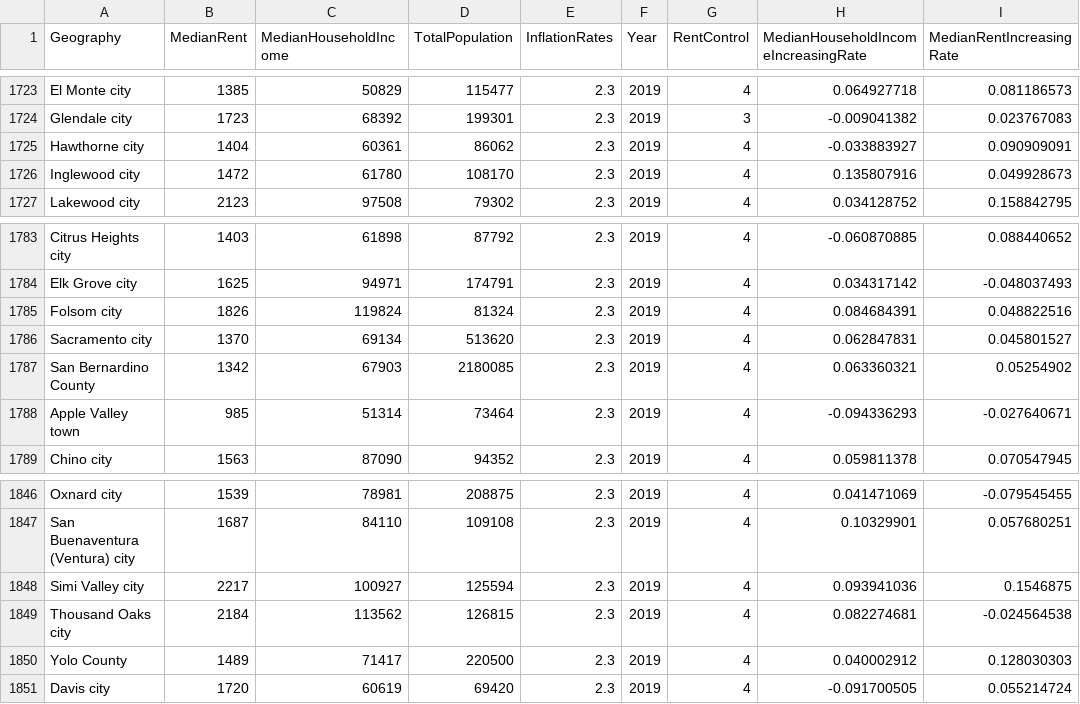
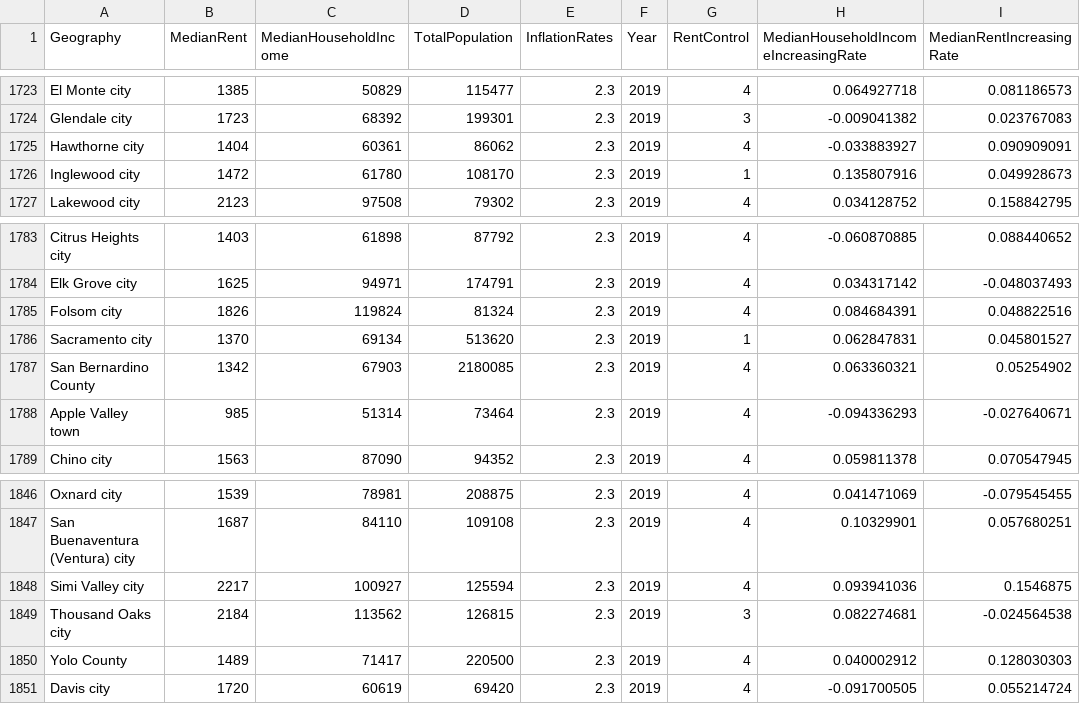
Before and after one commit to FengYinan/Prop21-Team, a CSV file: clean data/pop-inc-rent-rc-if-allyear-cleaner-correct.CSV, drawn as a sheet; only a part is shown, gaps mark what is left out; the diff covers the shown part only.

```diff
--- a/clean data/pop-inc-rent-rc-if-allyear-cleaner-correct.CSV
+++ b/clean data/pop-inc-rent-rc-if-allyear-cleaner-correct.CSV
@@ -1725,3 +1725,3 @@ Glendale city,1723,68392,199301,2.3,2019,3,-0.009041382,0.023767083
 Hawthorne city,1404,60361,86062,2.3,2019,4,-0.033883927,0.090909091
-Inglewood city,1472,61780,108170,2.3,2019,4,0.135807916,0.049928673
+Inglewood city,1472,61780,108170,2.3,2019,1,0.135807916,0.049928673
 Lakewood city,2123,97508,79302,2.3,2019,4,0.034128752,0.158842795
@@ -1785,3 +1785,3 @@ Elk Grove city,1625,94971,174791,2.3,2019,4,0.034317142,-0.048037493
 Folsom city,1826,119824,81324,2.3,2019,4,0.084684391,0.048822516
-Sacramento city,1370,69134,513620,2.3,2019,4,0.062847831,0.045801527
+Sacramento city,1370,69134,513620,2.3,2019,1,0.062847831,0.045801527
 San Bernardino County,1342,67903,2180085,2.3,2019,4,0.063360321,0.05254902
@@ -1848,3 +1848,3 @@ San Buenaventura (Ventura) city,1687,84110,109108,2.3,2019,4,0.10329901,0.057680
 Simi Valley city,2217,100927,125594,2.3,2019,4,0.093941036,0.1546875
-Thousand Oaks city,2184,113562,126815,2.3,2019,4,0.082274681,-0.024564538
+Thousand Oaks city,2184,113562,126815,2.3,2019,3,0.082274681,-0.024564538
 Yolo County,1489,71417,220500,2.3,2019,4,0.040002912,0.128030303
```
Also changed, not shown: 11 edited cells elsewhere in this file, 2 other files.
